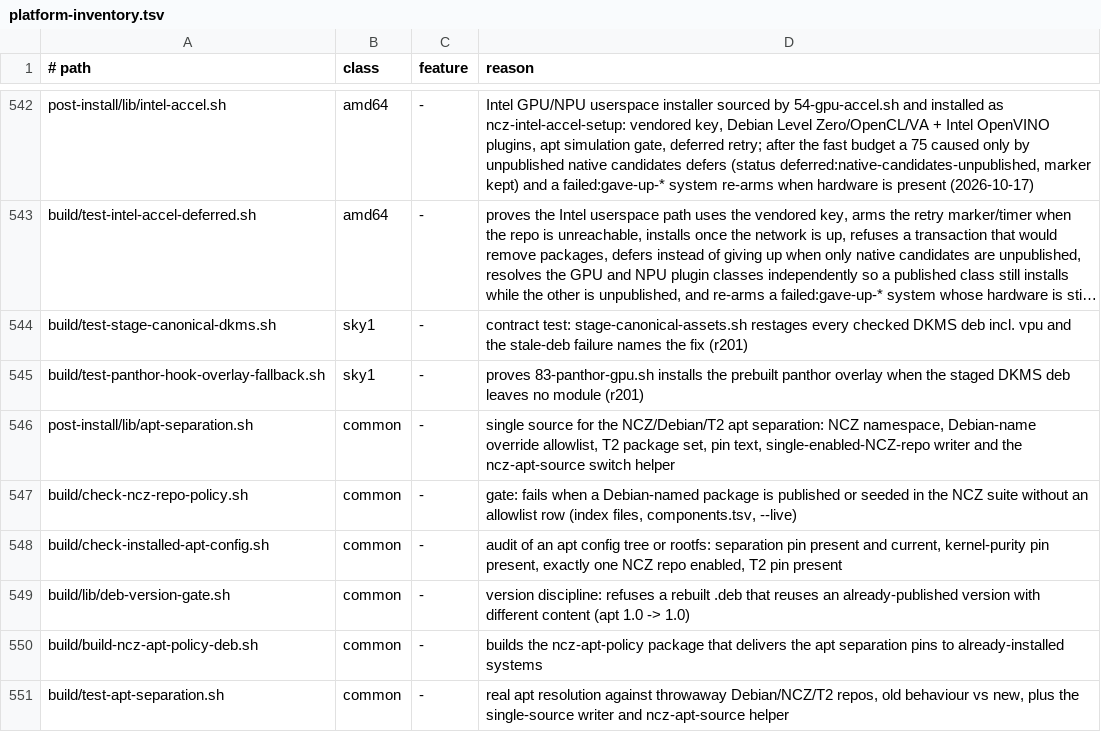
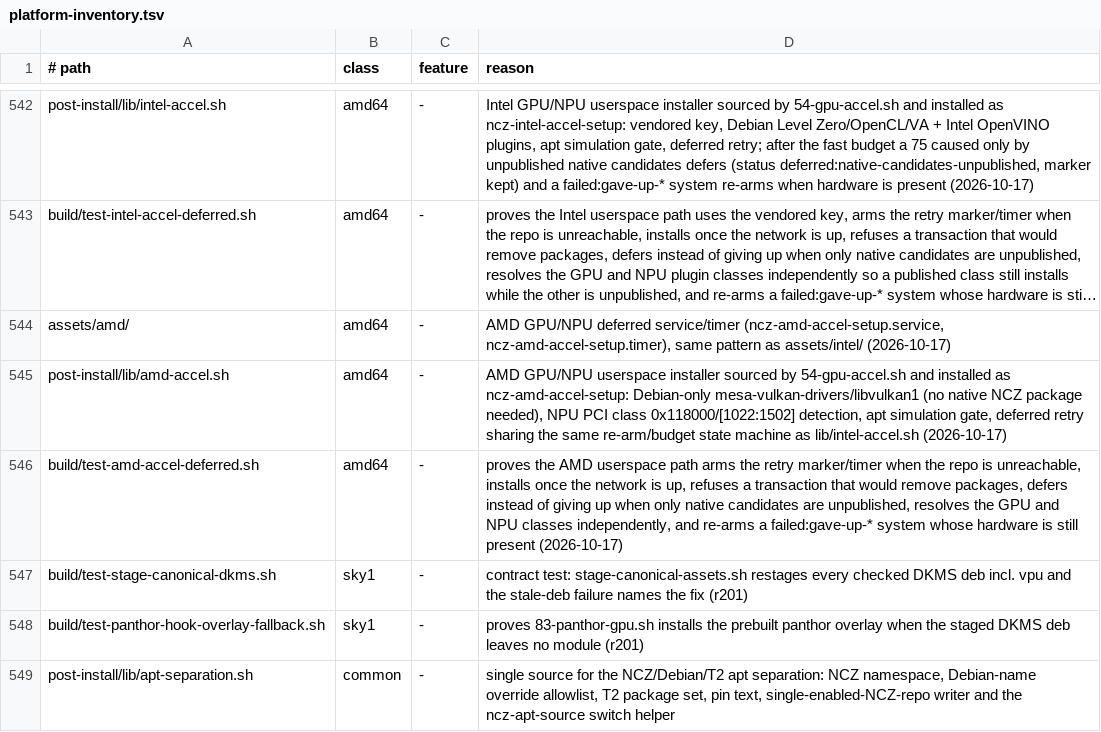
Before and after one commit to ncz-os/cix-installer, a TSV file: docs/platform-inventory.tsv, drawn as a sheet; only a part is shown, gaps mark what is left out; the shorter side is filled out with more unchanged rows; long unchanged cells end in …; the diff names each change by its address in the sheet, - before the commit and + after, or states it on an @@ line.

Commit message:
docs: add platform-inventory rows for AMD accel files (missed in yesterday's merge)
LINT-COVER was failing on 4 tracked files (assets/amd/*.service, *.timer,
post-install/lib/amd-accel.sh, build/test-amd-accel-deferred.sh) with no
inventory row, since feat/amd-accel-npu-gpu-support-20261017 was merged
without running build/lint-platform.sh. Found while running the gate on
this merge; fixed here rather than as a separate branch since it belongs
to the already-merged AMD-accel work.

```diff
--- a/docs/platform-inventory.tsv
+++ b/docs/platform-inventory.tsv
+row 544: assets/amd/ | amd64 | - | AMD GPU/NPU deferred service/timer (ncz-amd-accel-setup.service, ncz-amd-accel-setup.timer), same pattern as assets/intel/ (2026-10-17)
+row 545: post-install/lib/amd-accel.sh | amd64 | - | AMD GPU/NPU userspace installer sourced by 54-gpu-accel.sh and installed as ncz-amd-accel-setup: Debian-only mesa-vulkan-drivers/libvulkan1 (no native NCZ package needed), NPU PCI class 0x118000/[1022:1502] detection, apt simulation gate, deferred retry sharing the same re-arm/budget state machine as lib/intel-accel.sh (2026-10-17)
+row 546: build/test-amd-accel-deferred.sh | amd64 | - | proves the AMD userspace path arms the retry marker/timer when the repo is unreachable, installs once the network is up, refuses a transaction that would remove packages, defers instead of giving up when only native candidates are unpublished, resolves the GPU and NPU classes independently, and re-arms a failed:gave-up-* system whose hardware is still present (2026-10-17)
```
